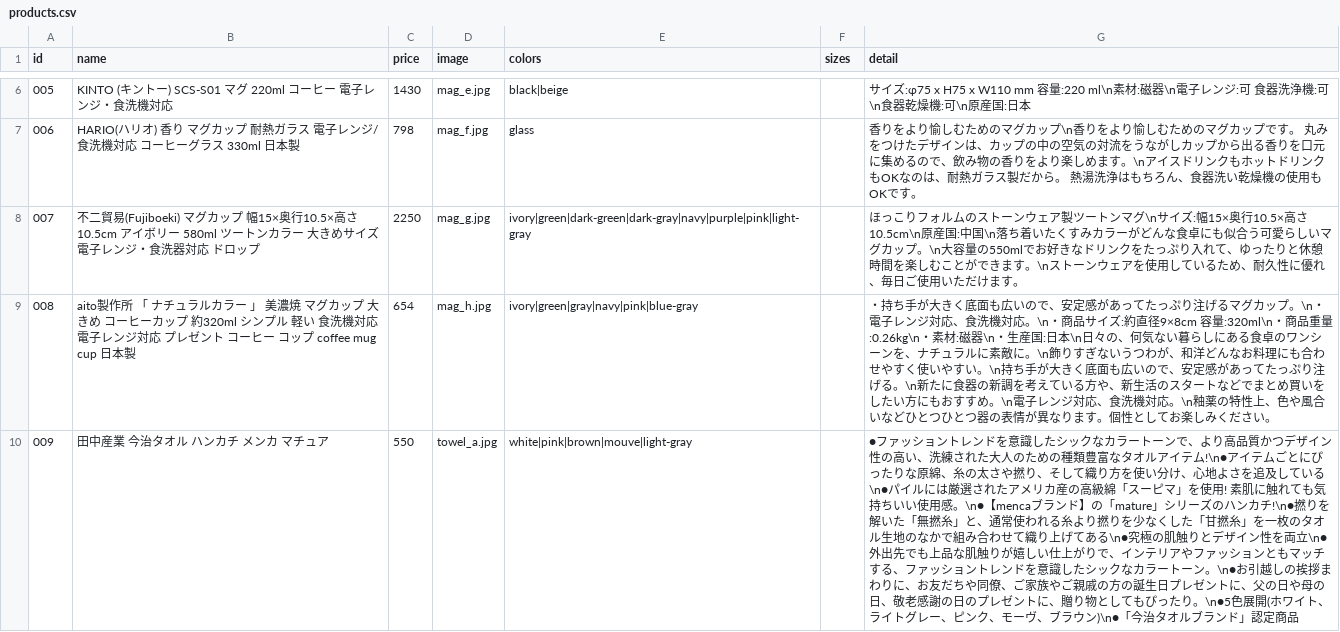
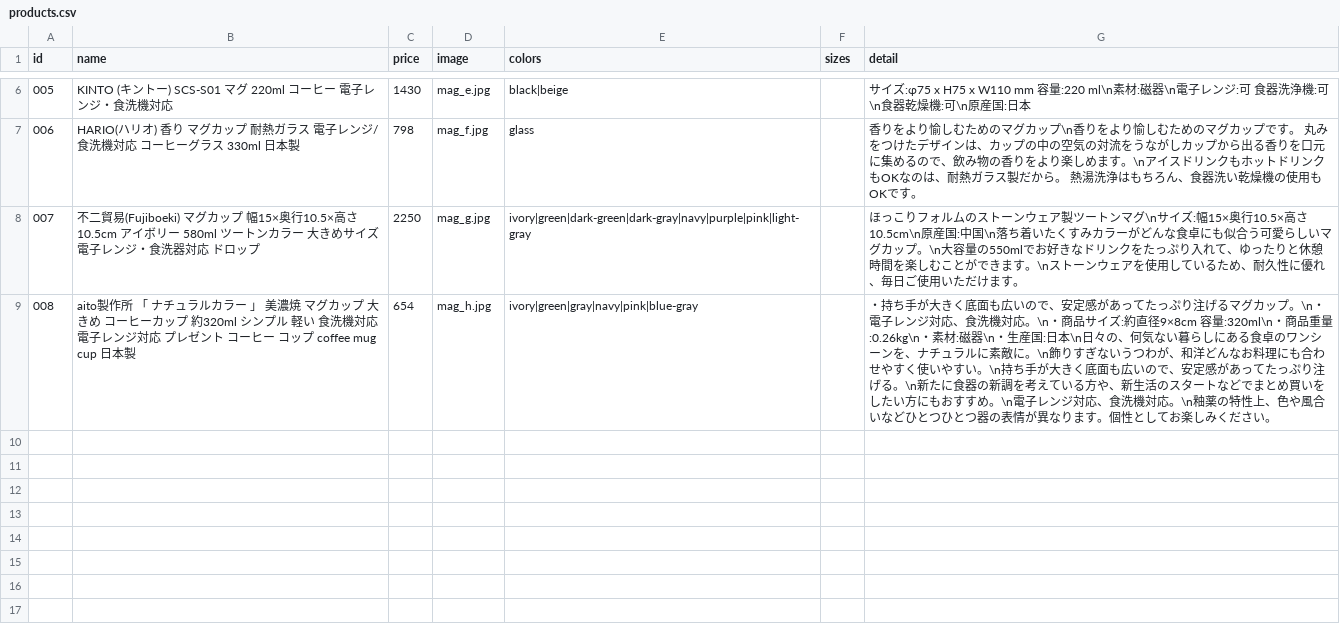
Before and after one commit to Tos0301/experiment-site, a CSV file: data/products.csv, drawn as a sheet; only a part is shown, gaps mark what is left out; the diff covers the shown part only.

```diff
--- a/data/products.csv
+++ b/data/products.csv
@@ -9,2 +9 @@ id,name,price,image,colors,sizes,detail
 008,aito製作所 「 ナチュラルカラー 」 美濃焼 マグカップ 大きめ コーヒーカップ 約320ml シンプル 軽い 食洗機対応 電子レンジ対応 プレゼント コーヒー コップ coffee mug cup 日本製,654,mag_h.jpg,ivory|green|gray|navy|pink|blue-gray,,・持ち手が大きく底面も広いので、安定感があってたっぷり注げるマグカップ。\n・電子レンジ対応、食洗機対応。\n・商品サイズ:約直径9×8cm 容量:320ml\n・商品重量:0.26kg\n・素材:磁器\n・生産国:日本\n日々の、何気ない暮らしにある食卓のワンシーンを、ナチュラルに素敵に。\n飾りすぎないうつわが、和洋どんなお料理にも合わせやすく使いやすい。\n持ち手が大きく底面も広いので、安定感があってたっぷり注げる。\n新たに食器の新調を考えている方や、新生活のスタートなどでまとめ買いをしたい方にもおすすめ。\n電子レンジ対応、食洗機対応。\n釉薬の特性上、色や風合いなどひとつひとつ器の表情が異なります。個性としてお楽しみください。
-009,田中産業　今治タオル　ハンカチ　メンカ　マチュア, 550,towel_a.jpg,white|pink|brown|mouve|light-gray,,●ファッショントレンドを意識したシックなカラートーンで、より高品質かつデザイン性の高い、洗練された大人のための種類豊富なタオルアイテム!\n●アイテムごとにぴったりな原綿、糸の太さや撚り、そして織り方を使い分け、心地よさを追及している\n●パイルには厳選されたアメリカ産の高級綿「スーピマ」を使用! 素肌に触れても気持ちいい使用感。\n●【mencaブランド】の「mature」シリーズのハンカチ!\n●撚りを解いた「無撚糸」と、通常使われる糸より撚りを少なくした「甘撚糸」を一枚のタオル生地のなかで組み合わせて織り上げてある\n●究極の肌触りとデザイン性を両立\n●外出先でも上品な肌触りが嬉しい仕上がりで、インテリアやファッションともマッチする、ファッショントレンドを意識したシックなカラートーン。\n●お引越しの挨拶まわりに、お友だちや同僚、ご家族やご親戚の方の誕生日プレゼントに、父の日や母の日、敬老感謝の日のプレゼントに、贈り物としてもぴったり。\n●5色展開(ホワイト、ライトグレー、ピンク、モーヴ、ブラウン)\n●「今治タオルブランド」認定商品
```
Also changed, not shown: 3 removed rows elsewhere in this file, data/specs.csv.
